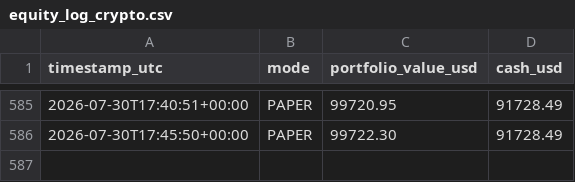
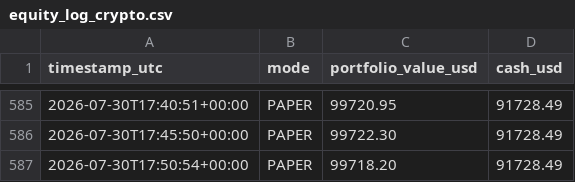
Before and after one commit to HarringtonEthan/InvestingBot, a CSV file: logs/equity_log_crypto.csv, drawn as a sheet; only a part is shown, gaps mark what is left out.

Commit message:
Log crypto trading run 2026-07-30T17:50:54Z

```diff
--- a/logs/equity_log_crypto.csv
+++ b/logs/equity_log_crypto.csv
@@ -586 +586,2 @@ timestamp_utc,mode,portfolio_value_usd,cash_usd
 2026-07-30T17:45:50+00:00,PAPER,99722.30,91728.49
+2026-07-30T17:50:54+00:00,PAPER,99718.20,91728.49
```
